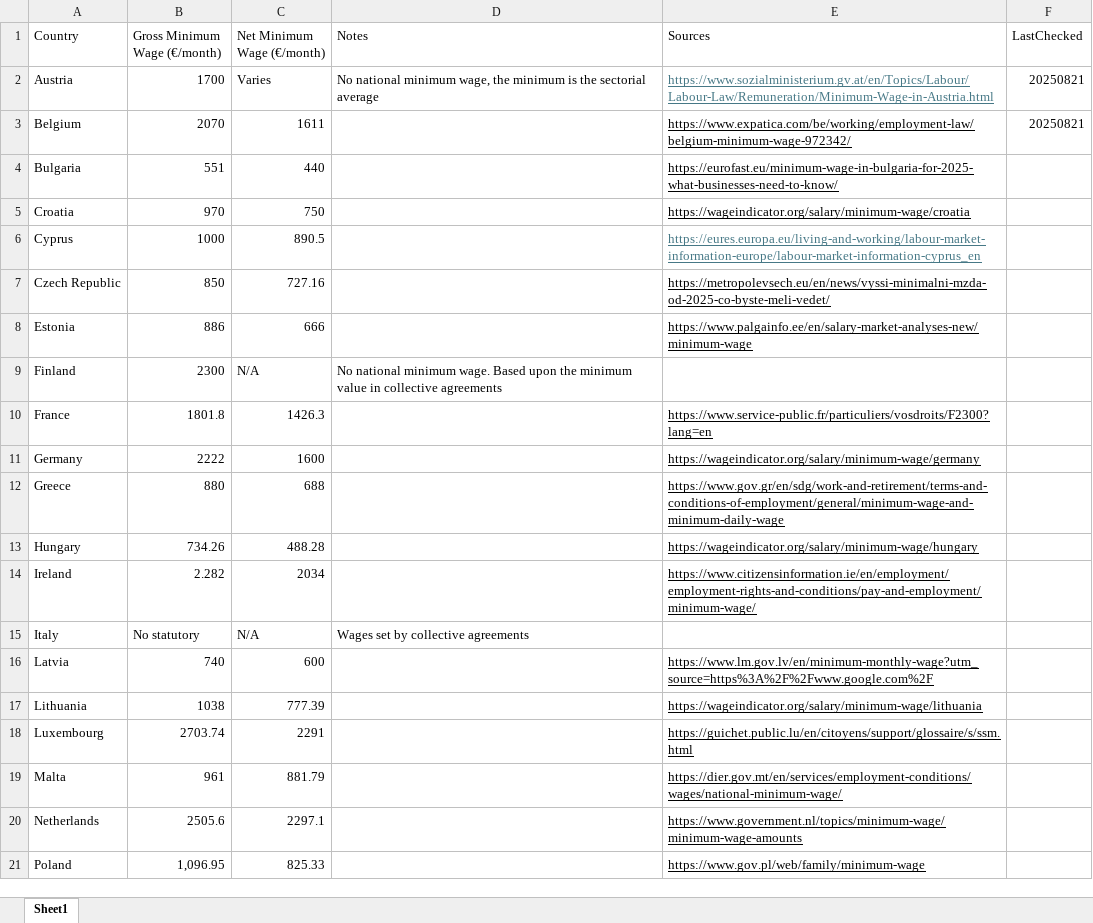
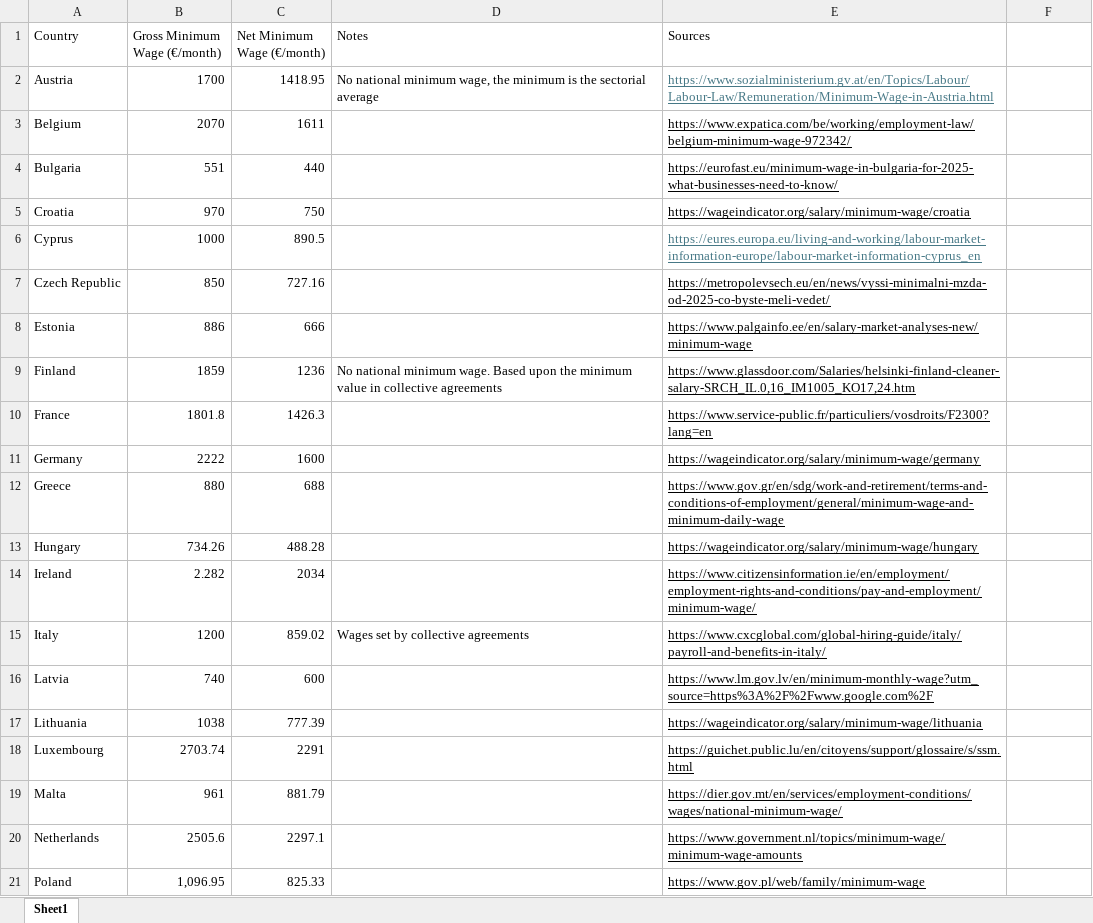
Before and after one commit to insilicobiology/StateOfPostGradLiving, an Excel workbook: Data/MinimumWage_EuropeanUnion.xlsx, sheet Sheet1, drawn as a sheet; only a part is shown; values as stored, in another font and other column widths than the file's, no borders; the diff names each change by its address in the sheet, - before the commit and + after, or states it on an @@ line.

```diff
--- a/Data/MinimumWage_EuropeanUnion.xlsx (sheet Sheet1)
+++ b/Data/MinimumWage_EuropeanUnion.xlsx (sheet Sheet1)
-F1: LastChecked
+F1: (empty)
-C2 (Net Minimum Wage (€/month)): Varies
+C2 (Net Minimum Wage (€/month)): 1418.95
-F2:F3: 20250821
+F2:F3: (empty)
-B9 (Gross Minimum Wage (€/month)): 2300
+B9 (Gross Minimum Wage (€/month)): 1859
-C9 (Net Minimum Wage (€/month)): N/A
+C9 (Net Minimum Wage (€/month)): 1236
-E9 (Sources): (empty)
+E9 (Sources): https://www.glassdoor.com/Salaries/helsinki-finland-cleaner-salary-SRCH_IL.0,16_IM1005_KO17,24.htm
-B15 (Gross Minimum Wage (€/month)): No statutory
+B15 (Gross Minimum Wage (€/month)): 1200
-C15 (Net Minimum Wage (€/month)): N/A
+C15 (Net Minimum Wage (€/month)): 859.02
-E15 (Sources): (empty)
+E15 (Sources): https://www.cxcglobal.com/global-hiring-guide/italy/payroll-and-benefits-in-italy/
```
Also changed, not shown: 1 other file.
